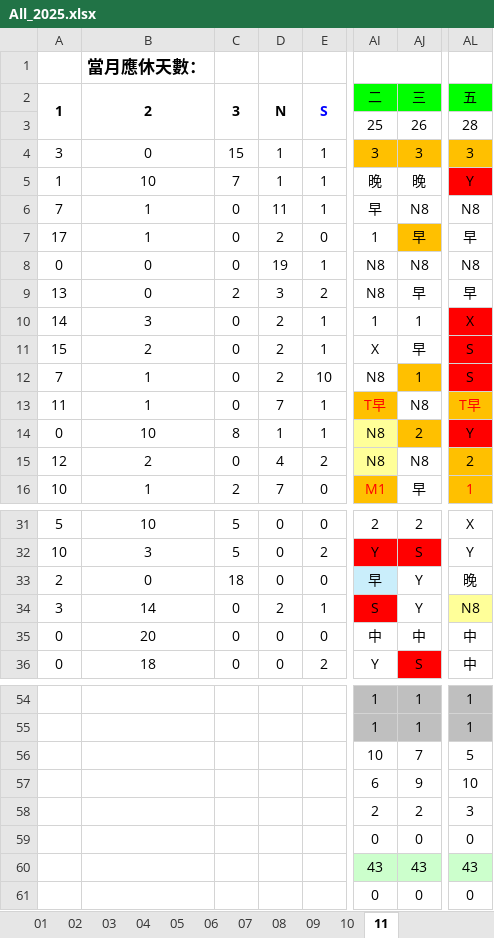
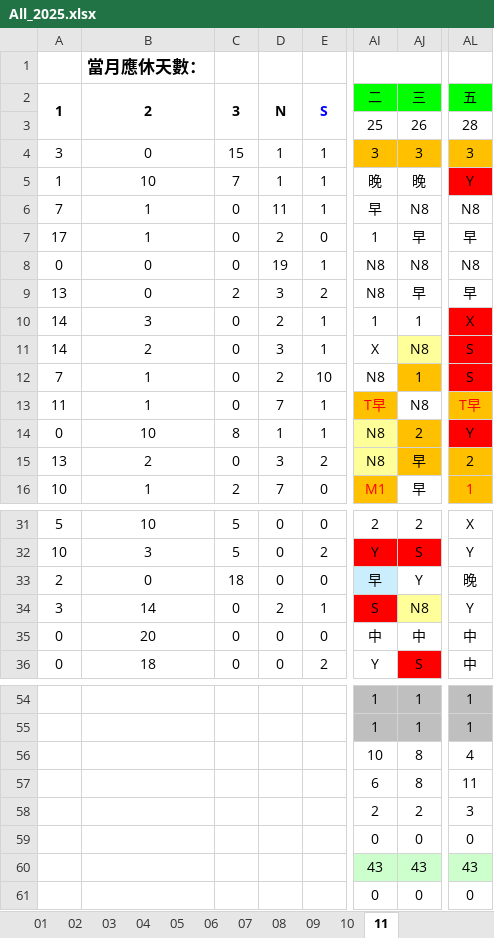
Before and after one commit to JasonHsuFet/Working_Shift, an Excel workbook: All_2025.xlsx, sheet 11, drawn as a sheet; only a part is shown, gaps mark what is left out; values as stored, in another font and other column widths than the file's, no borders; conditional formats not drawn; the diff names each change by its address in the sheet, - before the commit and + after, or states it on an @@ line.

Commit message:
Add files via upload

```diff
--- a/All_2025.xlsx (sheet 11)
+++ b/All_2025.xlsx (sheet 11)
-AJ7 fill: #FFC000
+AJ7 fill: none
-A11: 15
+A11: 14
-D11: 2
+D11: 3
-AJ11: 早
+AJ11: N8
-AJ11 fill: none
+AJ11 fill: #FFFF99
-A15: 12
+A15: 13
-D15: 4
+D15: 3
-AJ15: N8
+AJ15: 早
-AJ15 fill: none
+AJ15 fill: #FFC000
-AJ34: Y
+AJ34: N8
-AJ34 fill: none
+AJ34 fill: #FFFF99
-AL34: N8
+AL34: Y
-AL34 fill: #FFFF99
+AL34 fill: none
-AJ56: 7
+AJ56: 8
-AL56: 5
+AL56: 4
-AJ57: 9
+AJ57: 8
-AL57: 10
+AL57: 11
```
